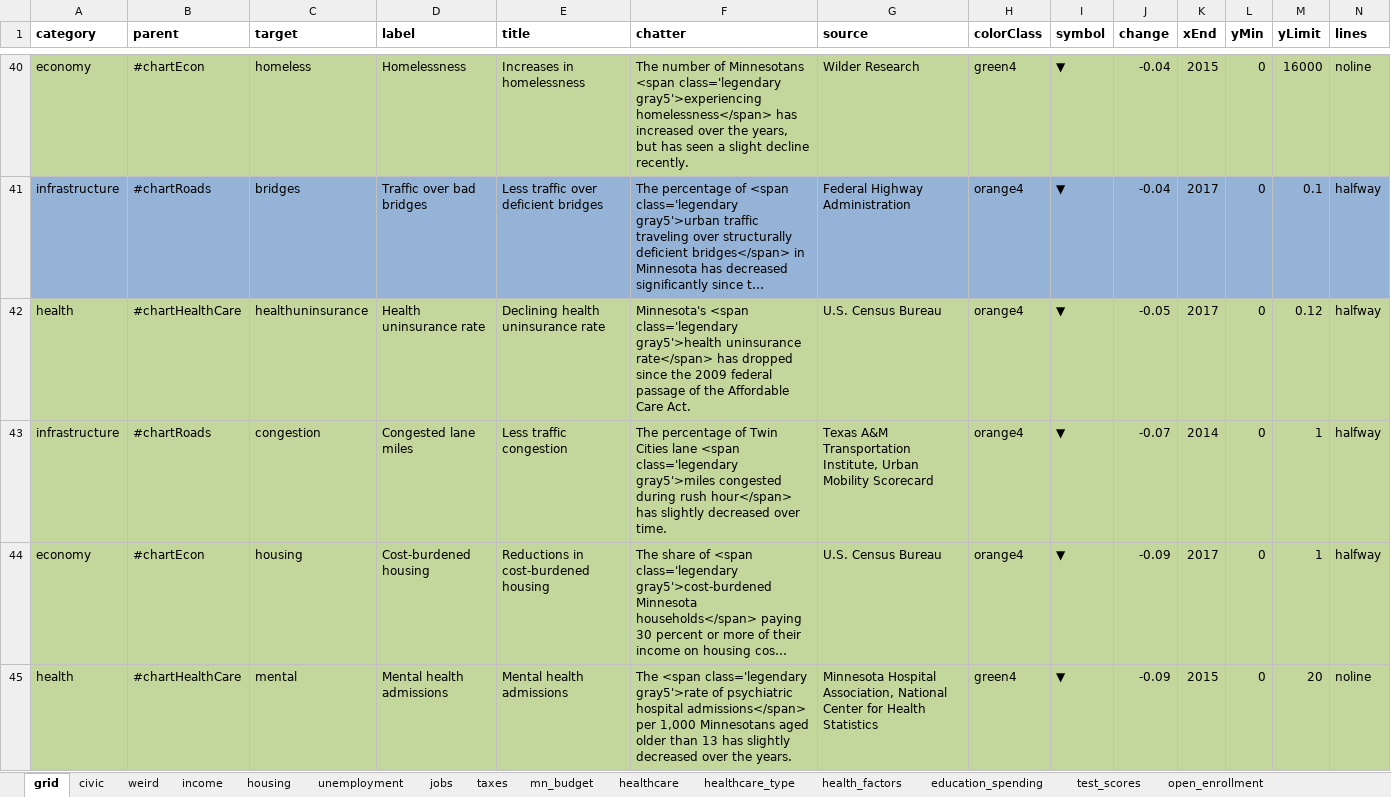
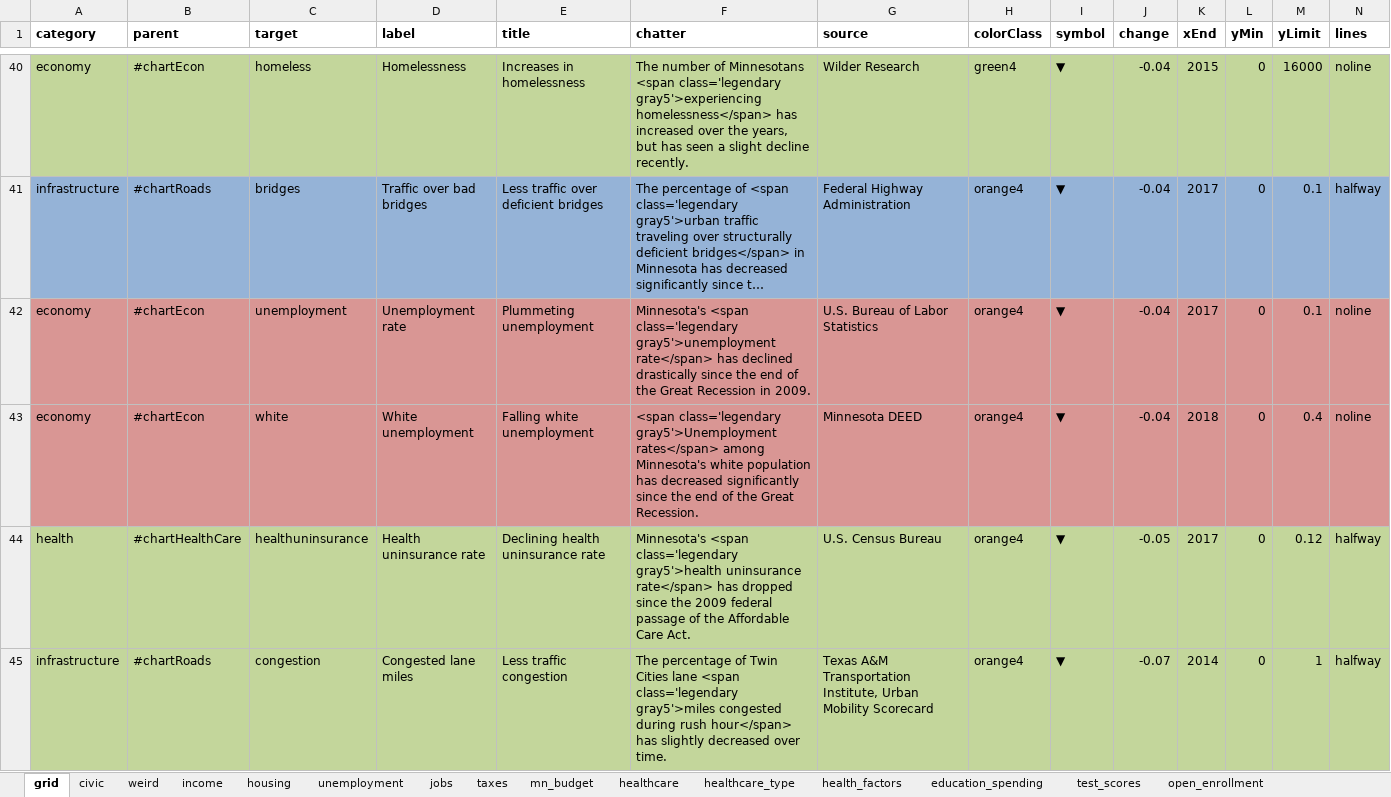
Before and after one commit to striblab/20181231-dayton, an Excel workbook: sources/data/maindata.xlsx, sheet grid, drawn as a sheet; only a part is shown, gaps mark what is left out; the shorter side is filled out with more unchanged rows; long unchanged cells end in …; values as stored, in another font and other column widths than the file's, no borders; rows hold the shown columns only; the diff covers the shown part only; the diff names each change by its address in the sheet, - before the commit and + after, or states it on an @@ line.

Commit message:
formatting things

```diff
--- a/sources/data/maindata.xlsx (sheet grid)
+++ b/sources/data/maindata.xlsx (sheet grid)
+row 42: economy | #chartEcon | unemployment | Unemployment rate | Plummeting unemployment | Minnesota's <span class='legendary gray5'>unemployment rate</span> has declined drastically since the end of the Great Recession in 2009. | U.S. Bureau of Labor Statistics | orange4 | ▼ | -0.04 | 2017 | 0 | 0.1 | noline
+row 43: economy | #chartEcon | white | White unemployment | Falling white unemployment | <span class='legendary gray5'>Unemployment rates</span> among Minnesota's white population has decreased significantly since the end of the Great Recession. | Minnesota DEED | orange4 | ▼ | -0.04 | 2018 | 0 | 0.4 | noline
```
Also changed, not shown: 2 added rows, 4 removed rows and 1 edited cell elsewhere in this sheet, formulas that keep their value, 4 other files.
